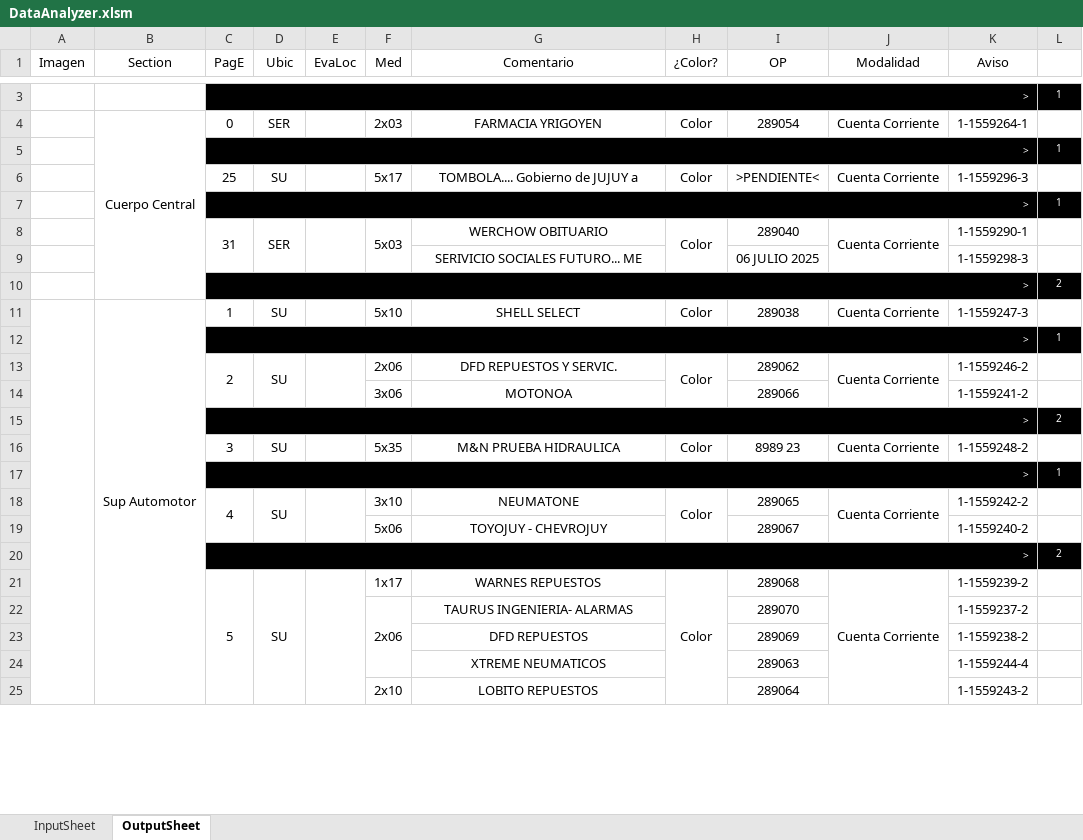
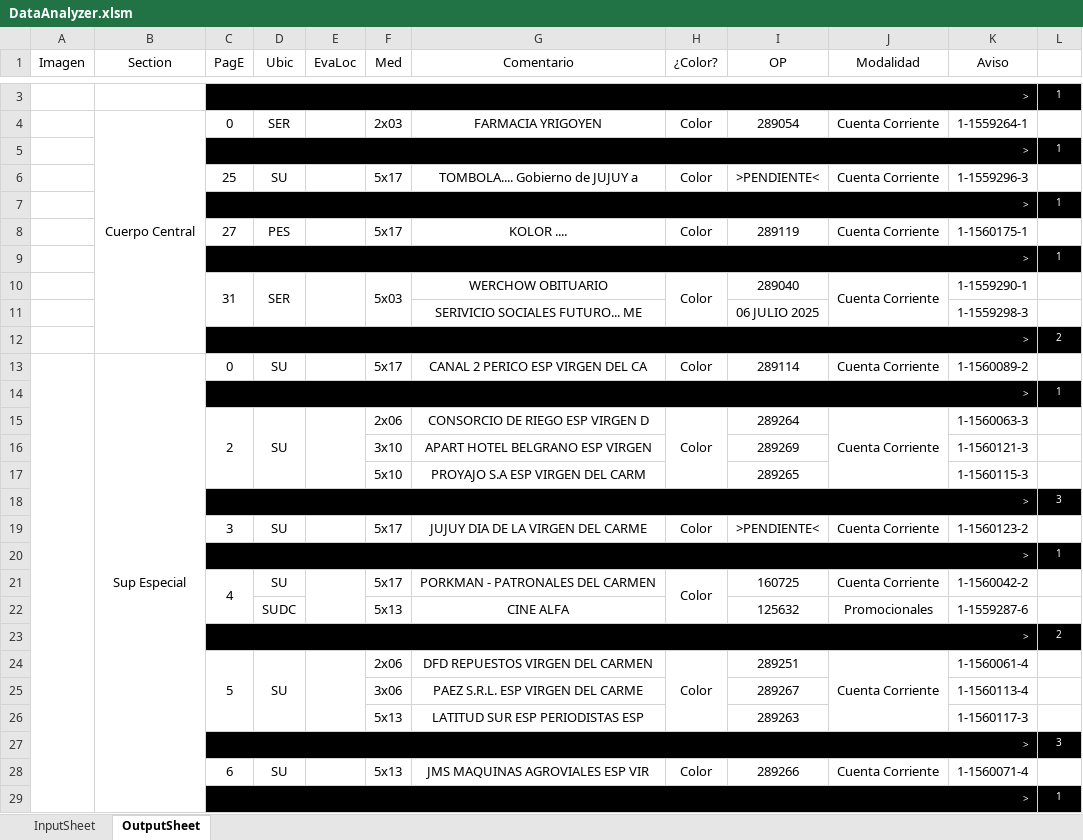
Before and after one commit to zherar7ordoya/xMSO-Excel, an Excel workbook: DataAnalyzer.xlsm, sheet OutputSheet, drawn as a sheet; only a part is shown, gaps mark what is left out; values as stored, in another font and other column widths than the file's, no borders; conditional formats not drawn; removed rows and columns are numbered as before the commit, all else as after; the diff covers the shown part only; the diff names each change by its address in the sheet, - before the commit and + after, or states it on an @@ line.

Commit message:
Update DataAnalyzer.xlsm

```diff
--- a/DataAnalyzer.xlsm (sheet OutputSheet)
+++ b/DataAnalyzer.xlsm (sheet OutputSheet)
+row 8:  |  | 27 | PES |  | 5x17 | KOLOR .... | Color | 289119 | Cuenta Corriente | 1-1560175-1 | 1
@@ row 63 moved to row 9: > @@
-row 11:  | Sup Automotor | 1 | SU |  | 5x10 | SHELL SELECT | Color | 289038 | Cuenta Corriente | 1-1559247-3 | 1
+row 13:  | Sup Especial | 0 | SU |  | 5x17 | CANAL 2 PERICO ESP VIRGEN DEL CA | Color | 289114 | Cuenta Corriente | 1-1560089-2 | 1
-G15 (Comentario): DFD REPUESTOS Y SERVIC.
+G15 (Comentario): CONSORCIO DE RIEGO ESP VIRGEN D
-I15 (OP): 289062
+I15 (OP): 289264
-K15 (Aviso): 1-1559246-2
+K15 (Aviso): 1-1560063-3
-row 14:  |  |  |  |  | 3x06 | MOTONOA |  | 289066 |  | 1-1559241-2 | 1
+row 16:  |  |  |  |  | 3x10 | APART HOTEL BELGRANO ESP VIRGEN |  | 289269 |  | 1-1560121-3 | 1
+row 17:  |  |  |  |  | 5x10 | PROYAJO S.A ESP VIRGEN DEL CARM |  | 289265 |  | 1-1560115-3 | 1
+row 18:  |  | > |  |  |  |  |  |  |  |  | 3
+row 19:  |  | 3 | SU |  | 5x17 | JUJUY DIA DE LA VIRGEN DEL CARME | Color | >PENDIENTE< | Cuenta Corriente | 1-1560123-2 | 1
@@ row 71 moved to row 20: > @@
+row 21:  |  | 4 | SU |  | 5x17 | PORKMAN - PATRONALES DEL CARMEN | Color | 160725 | Cuenta Corriente | 1-1560042-2 | 1
+row 22:  |  |  | SUDC |  | 5x13 | CINE ALFA |  | 125632 | Promocionales | 1-1559287-6 | 1
+row 24:  |  | 5 | SU |  | 2x06 | DFD REPUESTOS VIRGEN DEL CARMEN | Color | 289251 | Cuenta Corriente | 1-1560061-4 | 1
+row 25:  |  |  |  |  | 3x06 | PAEZ S.R.L. ESP VIRGEN DEL CARME |  | 289267 |  | 1-1560113-4 | 1
+row 26:  |  |  |  |  | 5x13 | LATITUD SUR ESP PERIODISTAS ESP |  | 289263 |  | 1-1560117-3 | 1
+row 27:  |  | > |  |  |  |  |  |  |  |  | 3
-C28 (PagE): 3
+C28 (PagE): 6
-F28 (Med): 5x35
+F28 (Med): 5x13
-G28 (Comentario): M&N PRUEBA HIDRAULICA
+G28 (Comentario): JMS MAQUINAS AGROVIALES ESP VIR
-I28 (OP): 8989 23
+I28 (OP): 289266
-K28 (Aviso): 1-1559248-2
+K28 (Aviso): 1-1560071-4
-row 18:  |  | 4 | SU |  | 3x10 | NEUMATONE | Color | 289065 | Cuenta Corriente | 1-1559242-2 | 1
-row 19:  |  |  |  |  | 5x06 | TOYOJUY - CHEVROJUY |  | 289067 |  | 1-1559240-2 | 1
@@ row 20 moved to row 102: > @@
-row 21:  |  | 5 | SU |  | 1x17 | WARNES REPUESTOS | Color | 289068 | Cuenta Corriente | 1-1559239-2 | 1
-row 22:  |  |  |  |  | 2x06 | TAURUS INGENIERIA- ALARMAS |  | 289070 |  | 1-1559237-2 | 1
-row 23:  |  |  |  |  |  | DFD REPUESTOS |  | 289069 |  | 1-1559238-2 | 1
-row 24:  |  |  |  |  |  | XTREME NEUMATICOS |  | 289063 |  | 1-1559244-4 | 1
-row 25:  |  |  |  |  | 2x10 | LOBITO REPUESTOS |  | 289064 |  | 1-1559243-2 | 1
```
Also changed, not shown: 51 added rows, 12 removed rows, 43 edited cells and merged cells elsewhere in this sheet, hidden cells.
